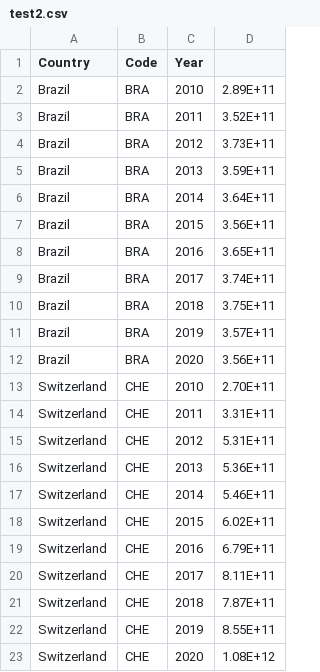
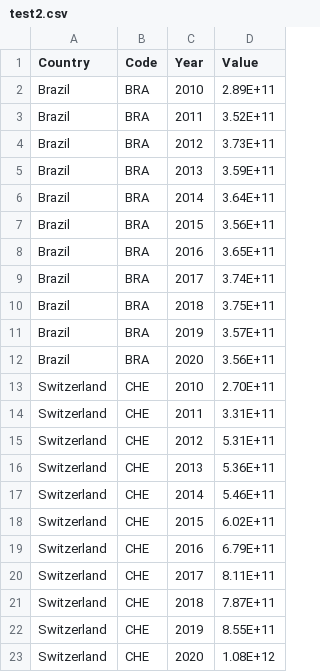
Before and after one commit to daneliell/3179homeworkw10, a CSV file: test2.csv, drawn as a sheet.

Commit message:
Updated csv file

```diff
--- a/test2.csv
+++ b/test2.csv
@@ -1,2 +1,2 @@
-Country,Code,Year,,,,,,,,,,,,,,,,,,,,,,,,,,,,,,
+Country,Code,Year,Value,,,,,,,,,,,,,,,,,,,,,,,,,,,,,
 Brazil,BRA,2010,2.89E+11,,,,,,,,,,,,,,,,,,,,,,,,,,,,,
```
